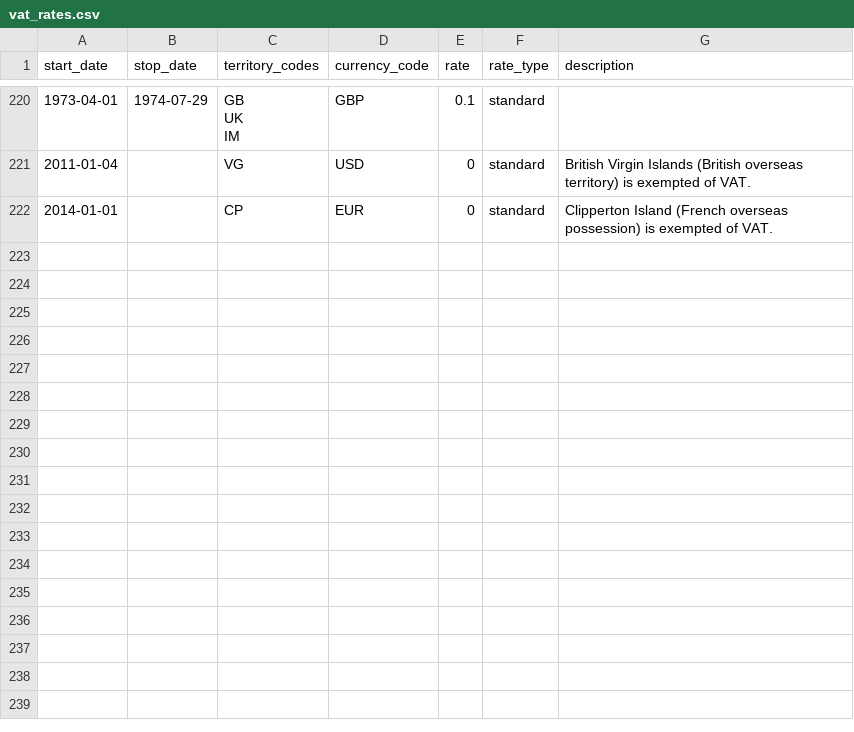
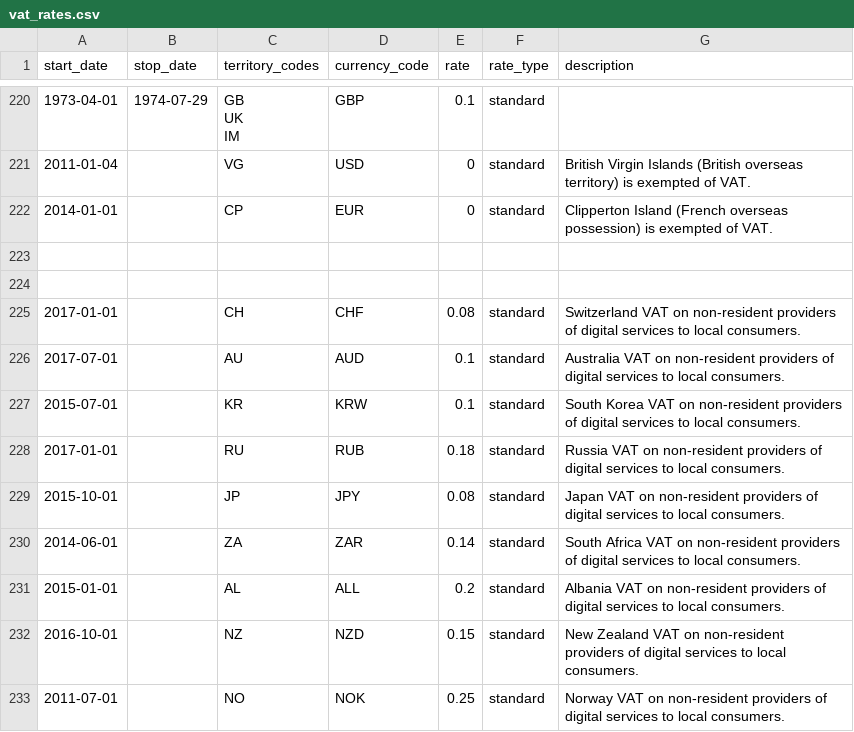
Before and after one commit to kdeldycke/vat-rates, a CSV file: vat_rates.csv, drawn as a sheet; only a part is shown, gaps mark what is left out; the diff names each change by its address in the sheet, - before the commit and + after, or states it on an @@ line.

Commit message:
Add non-EU VAT rates.

```diff
--- a/vat_rates.csv
+++ b/vat_rates.csv
+row 223: (empty)
+row 224: (empty)
+row 225: 2017-01-01 |  | CH | CHF | 0.08 | standard | Switzerland VAT on non-resident providers of digital services to local consumers.
+row 226: 2017-07-01 |  | AU | AUD | 0.1 | standard | Australia VAT on non-resident providers of digital services to local consumers.
+row 227: 2015-07-01 |  | KR | KRW | 0.1 | standard | South Korea VAT on non-resident providers of digital services to local consumers.
+row 228: 2017-01-01 |  | RU | RUB | 0.18 | standard | Russia VAT on non-resident providers of digital services to local consumers.
+row 229: 2015-10-01 |  | JP | JPY | 0.08 | standard | Japan VAT on non-resident providers of digital services to local consumers.
+row 230: 2014-06-01 |  | ZA | ZAR | 0.14 | standard | South Africa VAT on non-resident providers of digital services to local consumers.
+row 231: 2015-01-01 |  | AL | ALL | 0.2 | standard | Albania VAT on non-resident providers of digital services to local consumers.
+row 232: 2016-10-01 |  | NZ | NZD | 0.15 | standard | New Zealand VAT on non-resident providers of digital services to local consumers.
+row 233: 2011-07-01 |  | NO | NOK | 0.25 | standard | Norway VAT on non-resident providers of digital services to local consumers.
```
